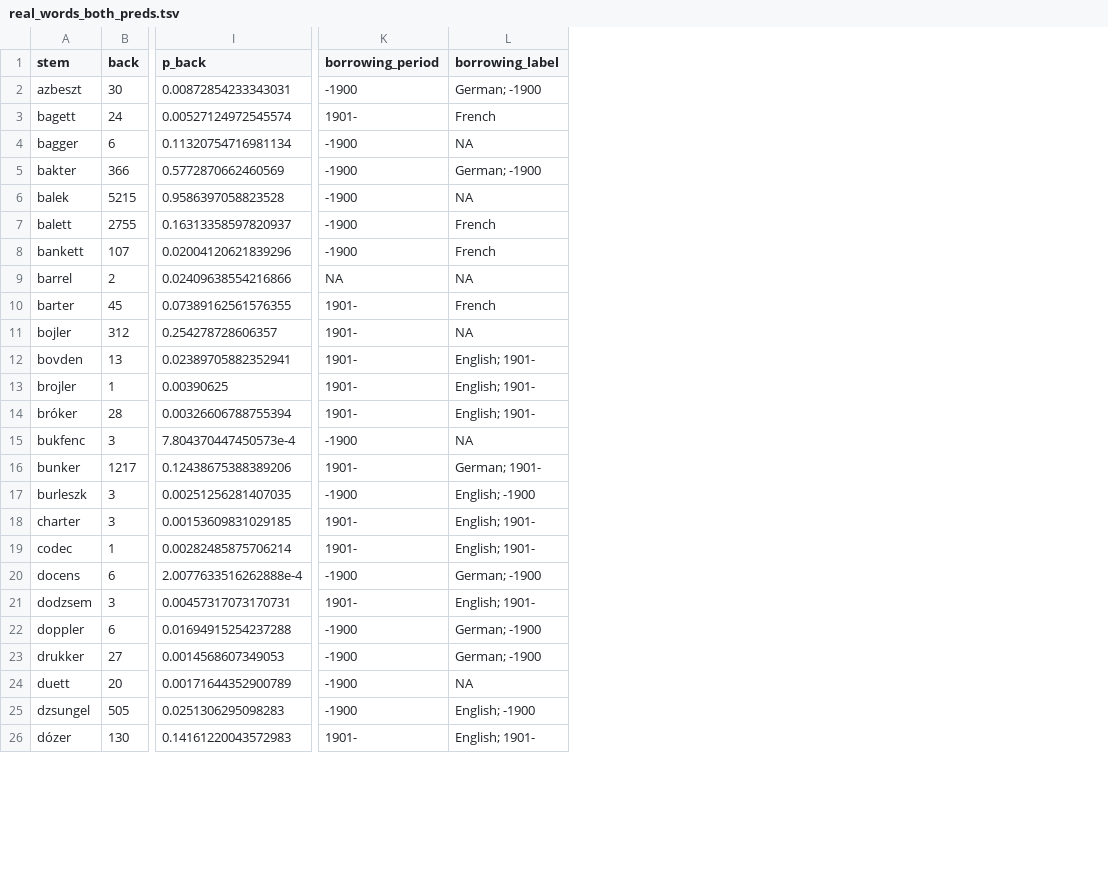
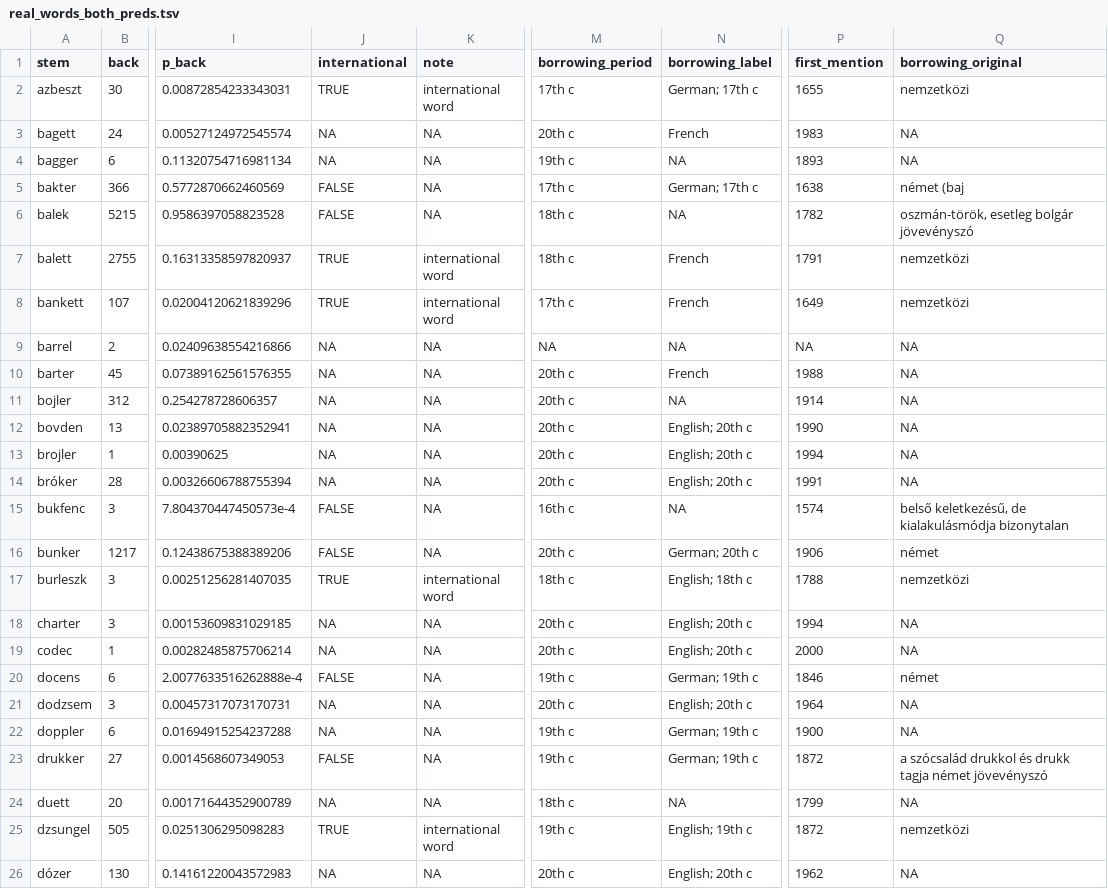
Before and after one commit to petyaracz/Racz2027vh, a TSV file: dat/real_words_both_preds.tsv, drawn as a sheet; only a part is shown, gaps mark what is left out; addresses are those after the commit; the diff covers the shown part only; the diff names each change by its address in the sheet, - before the commit and + after, or states it on an @@ line.

```diff
--- a/dat/real_words_both_preds.tsv
+++ b/dat/real_words_both_preds.tsv
+column J (international), rows 2-26: TRUE | NA | NA | FALSE | FALSE | TRUE | TRUE | NA | NA | NA | NA | NA | NA | FALSE | FALSE | TRUE | NA | NA | FALSE | NA | NA | FALSE | NA | TRUE | NA
+column K (note), rows 2-26: international word | NA | NA | NA | NA | international word | international word | NA | NA | NA | NA | NA | NA | NA | NA | international word | NA | NA | NA | NA | NA | NA | NA | international word | NA
+column P (first_mention), rows 2-26: 1655 | 1983 | 1893 | 1638 | 1782 | 1791 | 1649 | NA | 1988 | 1914 | 1990 | 1994 | 1991 | 1574 | 1906 | 1788 | 1994 | 2000 | 1846 | 1964 | 1900 | 1872 | 1799 | 1872 | 1962
+column Q (borrowing_original), rows 2-26: nemzetközi | NA | NA | német (baj | oszmán-török, esetleg bolgár jövevényszó | nemzetközi | nemzetközi | NA | NA | NA | NA | NA | NA | belső keletkezésű, de kialakulásmódja bizonytalan | német | nemzetközi | NA | NA | német | NA | NA | a szócsalád drukkol és drukk tagja német jövevényszó | NA | nemzetközi | NA
-M2 (borrowing_period): -1900
+M2 (borrowing_period): 17th c
-N2 (borrowing_label): German; -1900
+N2 (borrowing_label): German; 17th c
-M3 (borrowing_period): 1901-
+M3 (borrowing_period): 20th c
-M4 (borrowing_period): -1900
+M4 (borrowing_period): 19th c
-M5 (borrowing_period): -1900
+M5 (borrowing_period): 17th c
-N5 (borrowing_label): German; -1900
+N5 (borrowing_label): German; 17th c
-M6:M7 (borrowing_period): -1900
+M6:M7 (borrowing_period): 18th c
-M8 (borrowing_period): -1900
+M8 (borrowing_period): 17th c
-M10:M14 (borrowing_period): 1901-
+M10:M14 (borrowing_period): 20th c
-N12:N14 (borrowing_label): English; 1901-
+N12:N14 (borrowing_label): English; 20th c
-M15 (borrowing_period): -1900
+M15 (borrowing_period): 16th c
-M16 (borrowing_period): 1901-
+M16 (borrowing_period): 20th c
-N16 (borrowing_label): German; 1901-
+N16 (borrowing_label): German; 20th c
-M17 (borrowing_period): -1900
+M17 (borrowing_period): 18th c
-N17 (borrowing_label): English; -1900
+N17 (borrowing_label): English; 18th c
-M18:M19 (borrowing_period): 1901-
+M18:M19 (borrowing_period): 20th c
-N18:N19 (borrowing_label): English; 1901-
+N18:N19 (borrowing_label): English; 20th c
-M20 (borrowing_period): -1900
+M20 (borrowing_period): 19th c
-N20 (borrowing_label): German; -1900
+N20 (borrowing_label): German; 19th c
-M21 (borrowing_period): 1901-
+M21 (borrowing_period): 20th c
-N21 (borrowing_label): English; 1901-
+N21 (borrowing_label): English; 20th c
-M22:M23 (borrowing_period): -1900
+M22:M23 (borrowing_period): 19th c
-N22:N23 (borrowing_label): German; -1900
+N22:N23 (borrowing_label): German; 19th c
-M24 (borrowing_period): -1900
+M24 (borrowing_period): 18th c
-M25 (borrowing_period): -1900
+M25 (borrowing_period): 19th c
-N25 (borrowing_label): English; -1900
+N25 (borrowing_label): English; 19th c
-M26 (borrowing_period): 1901-
+M26 (borrowing_period): 20th c
-N26 (borrowing_label): English; 1901-
+N26 (borrowing_label): English; 20th c
```
Also changed, not shown: 130 edited cells elsewhere in this file, dat/dzsungel.tsv, dat/real_words_phon_preds.tsv, 6 other files.
